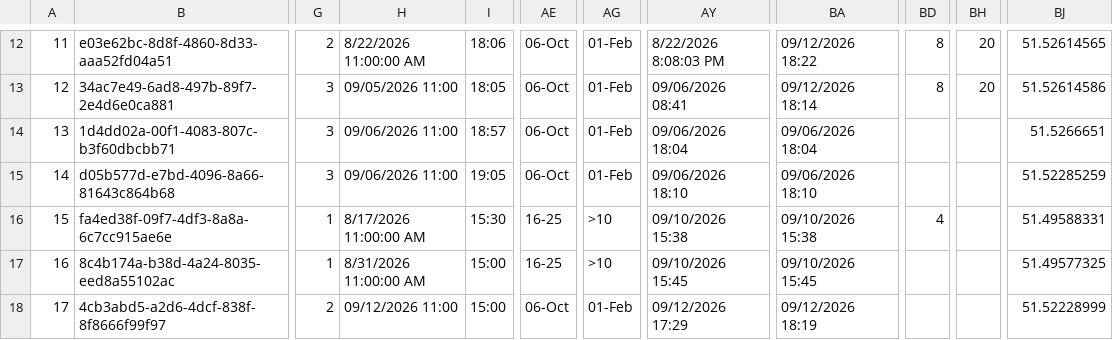
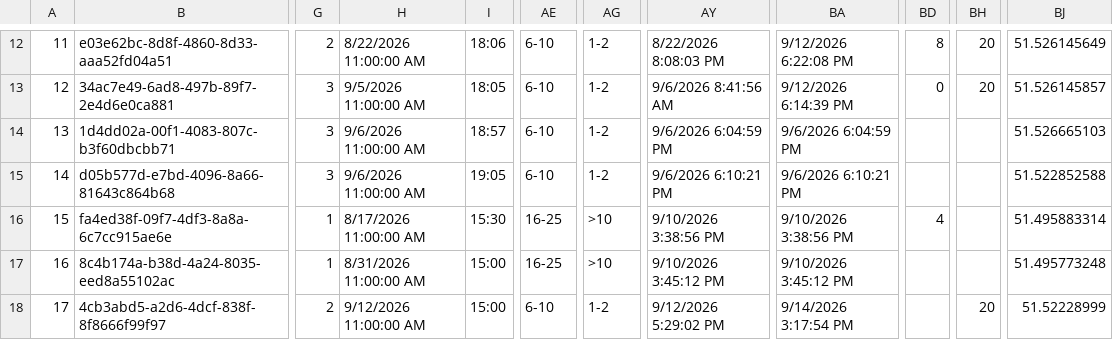
Before and after one commit to raylancashire/queens-park-canal-map, a CSV file: freshwater.csv, drawn as a sheet; only a part is shown, gaps mark what is left out; the diff covers the shown part only; the diff names each change by its address in the sheet, - before the commit and + after, or states it on an @@ line.

```diff
--- a/freshwater.csv
+++ b/freshwater.csv
-AE12:AE15: 06-Oct
+AE12:AE15: 6-10
-AG12:AG15: 01-Feb
+AG12:AG15: 1-2
-BA12: 09/12/2026 18:22
+BA12: 9/12/2026 6:22:08 PM
-BJ12: 51.52614565
+BJ12: 51.526145649
-H13: 09/05/2026 11:00
+H13: 9/5/2026 11:00:00 AM
-AY13: 09/06/2026 08:41
+AY13: 9/6/2026 8:41:56 AM
-BA13: 09/12/2026 18:14
+BA13: 9/12/2026 6:14:39 PM
-BD13: 8
+BD13: 0
-BJ13: 51.52614586
+BJ13: 51.526145857
-H14:H15: 09/06/2026 11:00
+H14:H15: 9/6/2026 11:00:00 AM
-AY14: 09/06/2026 18:04
+AY14: 9/6/2026 6:04:59 PM
-BA14: 09/06/2026 18:04
+BA14: 9/6/2026 6:04:59 PM
-BJ14: 51.5266651
+BJ14: 51.526665103
-AY15: 09/06/2026 18:10
+AY15: 9/6/2026 6:10:21 PM
-BA15: 09/06/2026 18:10
+BA15: 9/6/2026 6:10:21 PM
-BJ15: 51.52285259
+BJ15: 51.522852588
-AY16: 09/10/2026 15:38
+AY16: 9/10/2026 3:38:56 PM
-BA16: 09/10/2026 15:38
+BA16: 9/10/2026 3:38:56 PM
-BJ16: 51.49588331
+BJ16: 51.495883314
-AY17: 09/10/2026 15:45
+AY17: 9/10/2026 3:45:12 PM
-BA17: 09/10/2026 15:45
+BA17: 9/10/2026 3:45:12 PM
-BJ17: 51.49577325
+BJ17: 51.495773248
-H18: 09/12/2026 11:00
+H18: 9/12/2026 11:00:00 AM
-AE18: 06-Oct
+AE18: 6-10
-AG18: 01-Feb
+AG18: 1-2
-AY18: 09/12/2026 17:29
+AY18: 9/12/2026 5:29:02 PM
-BA18: 09/12/2026 18:19
+BA18: 9/14/2026 3:17:54 PM
-BH18: (empty)
+BH18: 20
```
Also changed, not shown: 38 edited cells elsewhere in this file, 1 other file.
